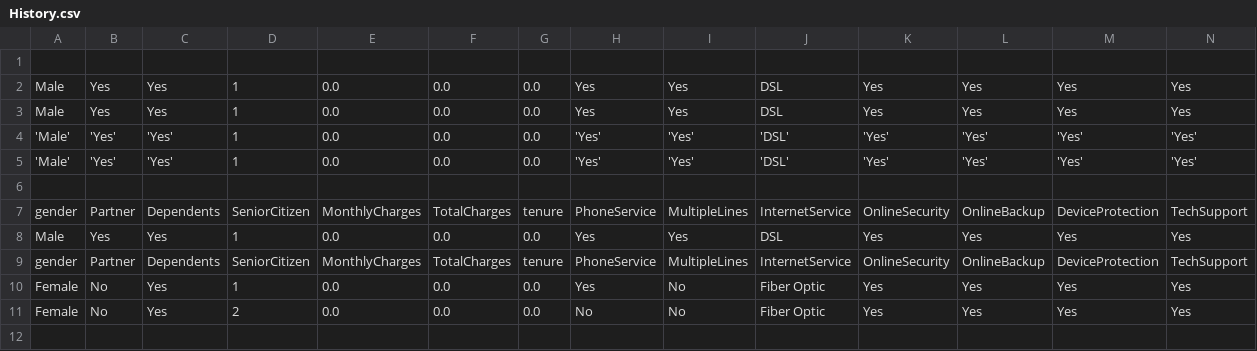
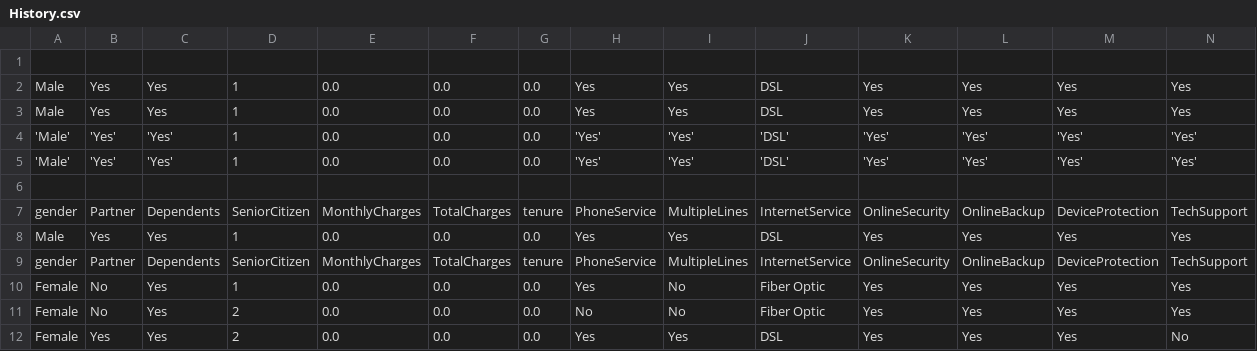
Before and after one commit to Code-str8/churn-prediction-ml-app, a CSV file: Data/History.csv, drawn as a sheet; only a part is shown; rows hold the shown columns only; the diff names each change by its address in the sheet, - before the commit and + after, or states it on an @@ line.

```diff
--- a/Data/History.csv
+++ b/Data/History.csv
+row 12: Female | Yes | Yes | 2 | 0.0 | 0.0 | 0.0 | Yes | Yes | DSL | Yes | Yes | Yes | No
```
Also changed, not shown: 2 other files.
